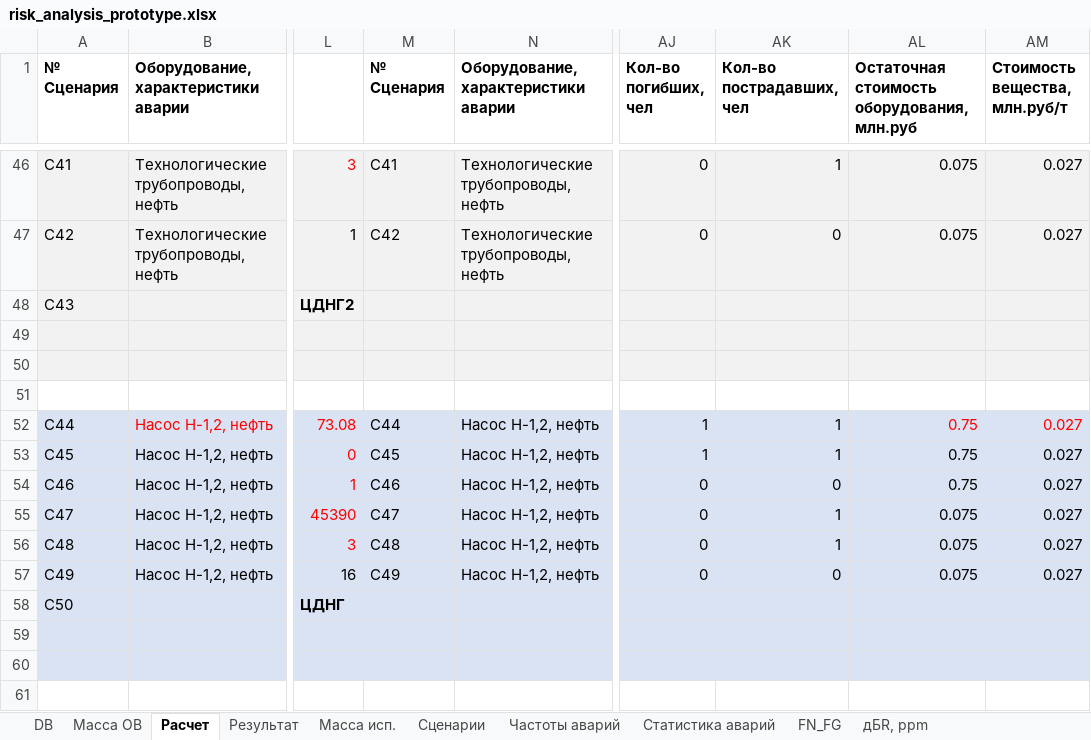
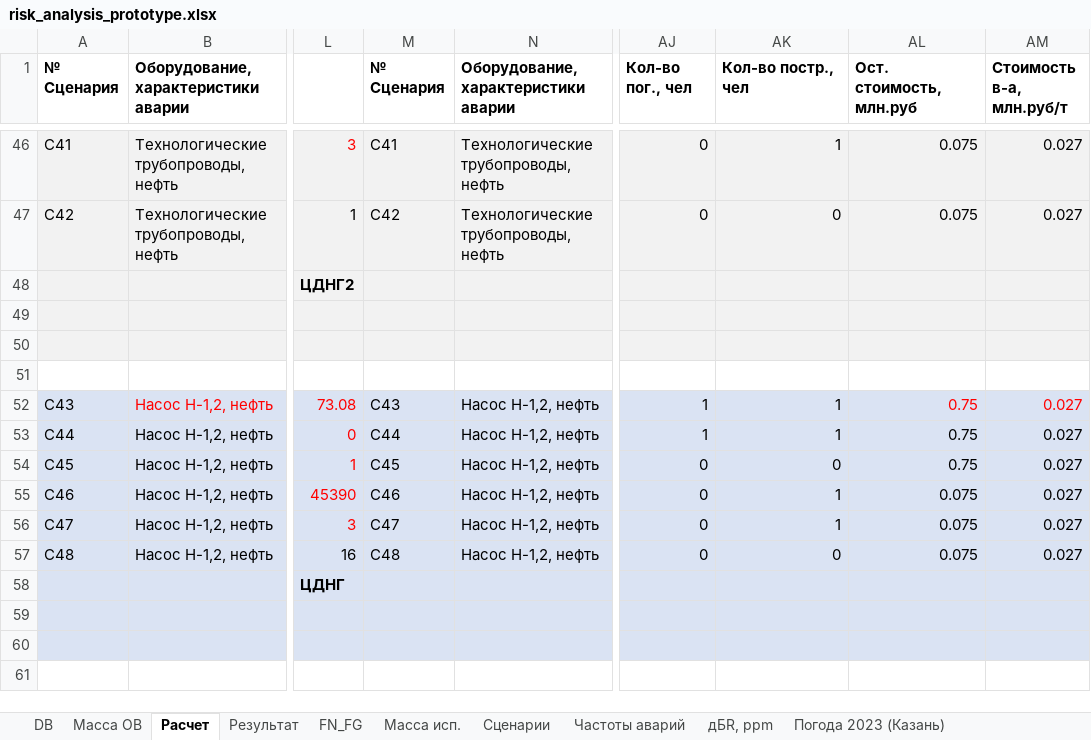
Before and after one commit to Konstantin-kzn-88/risk_analysis, an Excel workbook: risk_analysis_prototype.xlsx, sheet Расчет, drawn as a sheet; only a part is shown, gaps mark what is left out; values as stored, in another font and other column widths than the file's, no borders; charts and pictures not drawn; the diff covers the shown part only; the diff names each change by its address in the sheet, - before the commit and + after, or states it on an @@ line.

```diff
--- a/risk_analysis_prototype.xlsx (sheet Расчет)
+++ b/risk_analysis_prototype.xlsx (sheet Расчет)
@@ sheet tab order changed: DB | Масса ОВ | Расчет | Результат | FN_FG | Масса исп. | Сценарии | Частоты аварий | дБR, ppm | Погода 2023 (Казань) @@
-AJ1: Кол-во погибших, чел
+AJ1: Кол-во пог., чел
-AK1: Кол-во пострадавших, чел
+AK1: Кол-во постр., чел
-AL1: Остаточная стоимость оборудования, млн.руб
+AL1: Ост. стоимость, млн.руб
-AM1: Стоимость вещества, млн.руб/т
+AM1: Стоимость в-а, млн.руб/т
-A48 (№ Сценария): C43
+A48 (№ Сценария): (empty)
-A52 (№ Сценария): C44
+A52 (№ Сценария): C43
-M52 (№ Сценария): C44
+M52 (№ Сценария): C43
-A53 (№ Сценария): C45
+A53 (№ Сценария): C44
-M53 (№ Сценария): C45
+M53 (№ Сценария): C44
-A54 (№ Сценария): C46
+A54 (№ Сценария): C45
-M54 (№ Сценария): C46
+M54 (№ Сценария): C45
-A55 (№ Сценария): C47
+A55 (№ Сценария): C46
-M55 (№ Сценария): C47
+M55 (№ Сценария): C46
-A56 (№ Сценария): C48
+A56 (№ Сценария): C47
-M56 (№ Сценария): C48
+M56 (№ Сценария): C47
-A57 (№ Сценария): C49
+A57 (№ Сценария): C48
-M57 (№ Сценария): C49
+M57 (№ Сценария): C48
-A58 (№ Сценария): C50
+A58 (№ Сценария): (empty)
```
Also changed, not shown: 126 edited cells elsewhere in this sheet, sheet Сценарии, sheet FN_FG, formulas that keep their value, charts or pictures, 13 other files.
